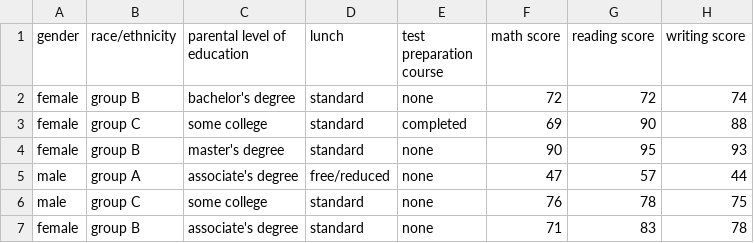
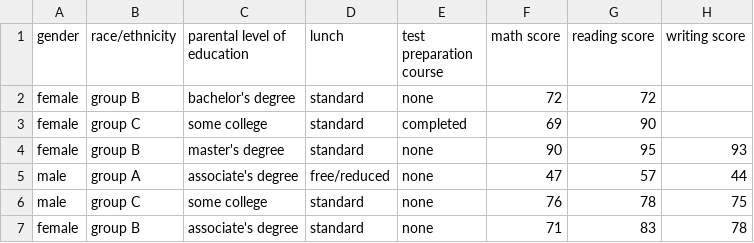
Before and after one commit to KmAiTsY/ChnuLab3_2, a CSV file: Eda/lab1/StudentsPerformance.csv, drawn as a sheet; only a part is shown.

```diff
--- a/Eda/lab1/StudentsPerformance.csv
+++ b/Eda/lab1/StudentsPerformance.csv
@@ -1,4 +1,4 @@
 "gender","race/ethnicity","parental level of education","lunch","test preparation course","math score","reading score","writing score"
-"female","group B","bachelor's degree","standard","none","72","72","74"
-"female","group C","some college","standard","completed","69","90","88"
+"female","group B","bachelor's degree","standard","none","72","72",""
+"female","group C","some college","standard","completed","69","90",""
 "female","group B","master's degree","standard","none","90","95","93"
```
Also changed, not shown: 1 other file.
